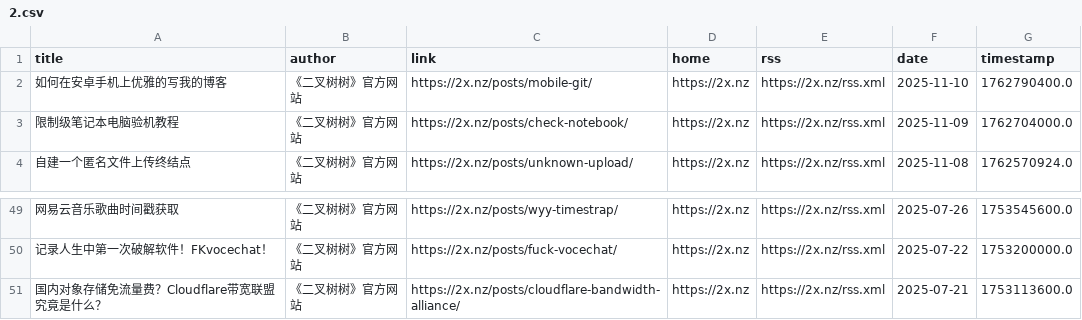
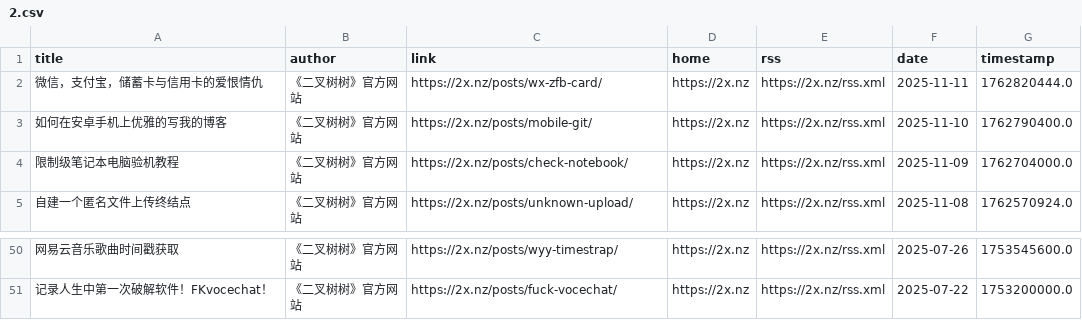
Before and after one commit to Kemeow0815/rssblog-source, a CSV file: source/ff7f4d18e1e556b9b6bf1b5adf9ab58f/2.csv, drawn as a sheet; only a part is shown, gaps mark what is left out; removed rows and columns are numbered as before the commit, all else as after; the diff names each change by its address in the sheet, - before the commit and + after, or states it on an @@ line.

```diff
--- a/source/ff7f4d18e1e556b9b6bf1b5adf9ab58f/2.csv
+++ b/source/ff7f4d18e1e556b9b6bf1b5adf9ab58f/2.csv
+row 2: 微信，支付宝，储蓄卡与信用卡的爱恨情仇 | 《二叉树树》官方网站 | https://2x.nz/posts/wx-zfb-card/ | https://2x.nz | https://2x.nz/rss.xml | 2025-11-11 | 1762820444.0
-row 51: 国内对象存储免流量费？Cloudflare带宽联盟究竟是什么？ | 《二叉树树》官方网站 | https://2x.nz/posts/cloudflare-bandwidth-alliance/ | https://2x.nz | https://2x.nz/rss.xml | 2025-07-21 | 1753113600.0
```
Also changed, not shown: source/ff7f4d18e1e556b9b6bf1b5adf9ab58f/1.csv, source/ff7f4d18e1e556b9b6bf1b5adf9ab58f/3.csv, 5 other files.
